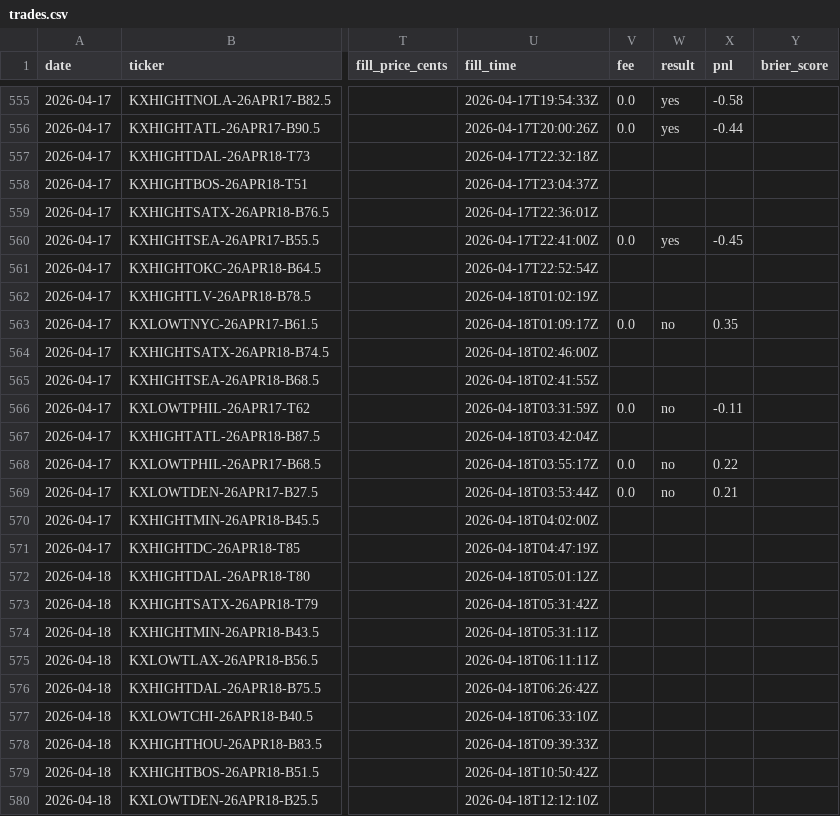
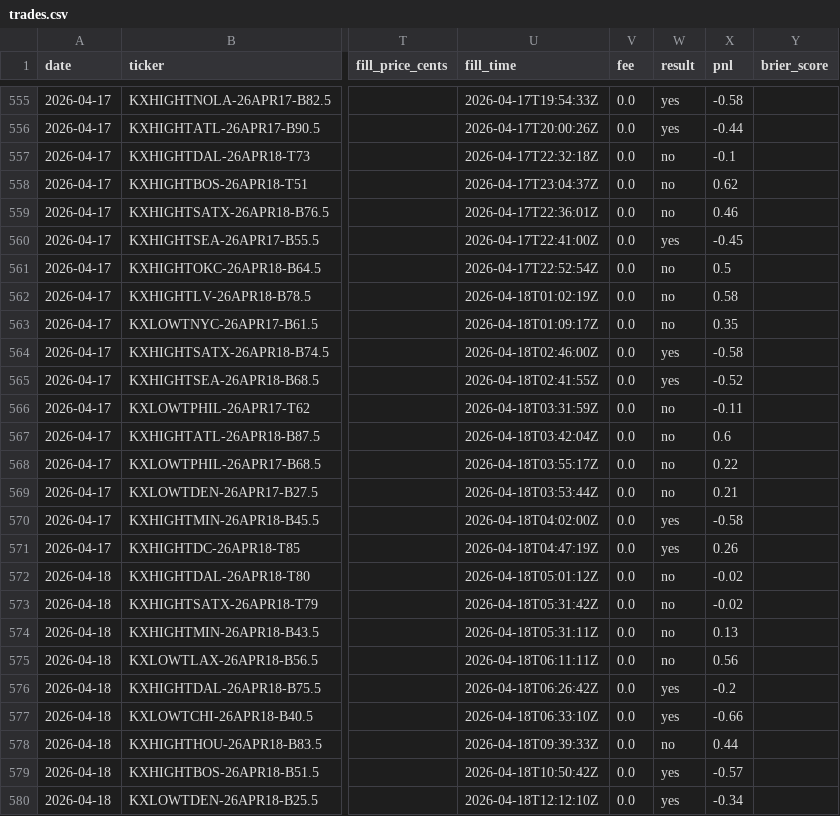
Before and after one commit to alexgarrison2/KalshiBotClaude, a CSV file: data/trades.csv, drawn as a sheet; only a part is shown, gaps mark what is left out; the diff covers the shown part only; the diff names each change by its address in the sheet, - before the commit and + after, or states it on an @@ line.

Commit message:
auto: daily settlement 2026-04-19

```diff
--- a/data/trades.csv
+++ b/data/trades.csv
-V557:V559 (fee): (empty)
+V557:V559 (fee): 0.0
-W557:W559 (result): (empty)
+W557:W559 (result): no
-X557 (pnl): (empty)
+X557 (pnl): -0.1
-X558 (pnl): (empty)
+X558 (pnl): 0.62
-X559 (pnl): (empty)
+X559 (pnl): 0.46
-V561:V562 (fee): (empty)
+V561:V562 (fee): 0.0
-W561:W562 (result): (empty)
+W561:W562 (result): no
-X561 (pnl): (empty)
+X561 (pnl): 0.5
-X562 (pnl): (empty)
+X562 (pnl): 0.58
-V564:V565 (fee): (empty)
+V564:V565 (fee): 0.0
-W564:W565 (result): (empty)
+W564:W565 (result): yes
-X564 (pnl): (empty)
+X564 (pnl): -0.58
-X565 (pnl): (empty)
+X565 (pnl): -0.52
-V567 (fee): (empty)
+V567 (fee): 0.0
-W567 (result): (empty)
+W567 (result): no
-X567 (pnl): (empty)
+X567 (pnl): 0.6
-V570:V580 (fee): (empty)
+V570:V580 (fee): 0.0
-W570:W571 (result): (empty)
+W570:W571 (result): yes
-X570 (pnl): (empty)
+X570 (pnl): -0.58
-X571 (pnl): (empty)
+X571 (pnl): 0.26
-W572:W575 (result): (empty)
+W572:W575 (result): no
-X572:X573 (pnl): (empty)
+X572:X573 (pnl): -0.02
-X574 (pnl): (empty)
+X574 (pnl): 0.13
-X575 (pnl): (empty)
+X575 (pnl): 0.56
-W576:W577 (result): (empty)
+W576:W577 (result): yes
-X576 (pnl): (empty)
+X576 (pnl): -0.2
-X577 (pnl): (empty)
+X577 (pnl): -0.66
-W578 (result): (empty)
+W578 (result): no
-X578 (pnl): (empty)
+X578 (pnl): 0.44
-W579:W580 (result): (empty)
+W579:W580 (result): yes
-X579 (pnl): (empty)
+X579 (pnl): -0.57
-X580 (pnl): (empty)
+X580 (pnl): -0.34
```
Also changed, not shown: 69 edited cells elsewhere in this file.
